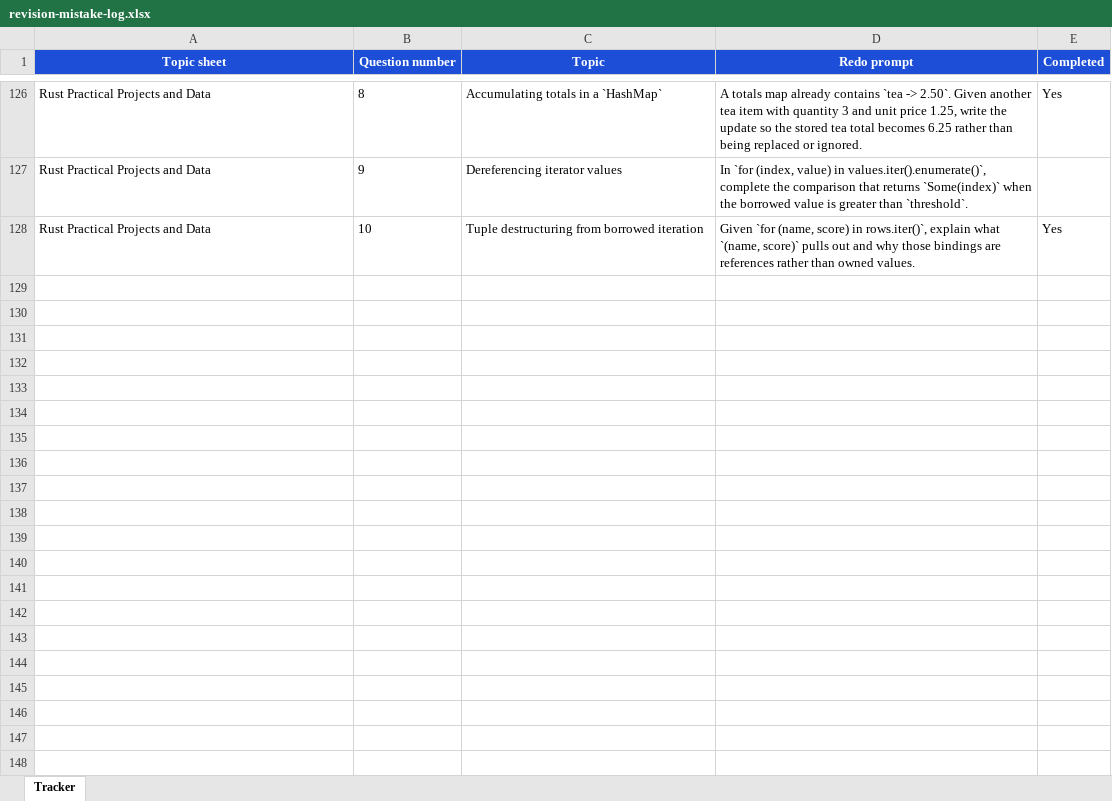
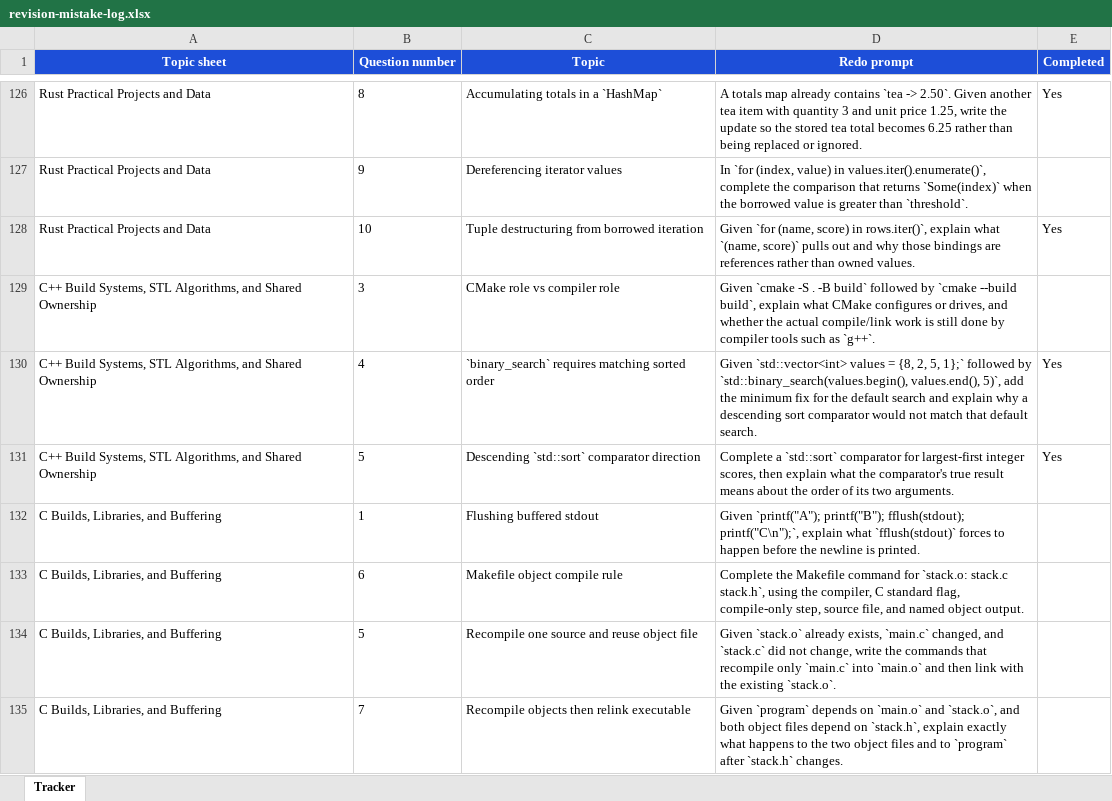
Before and after one commit to DavidCW2004/May-20th-Assessment, an Excel workbook: revision-mistake-log.xlsx, sheet Tracker, drawn as a sheet; only a part is shown, gaps mark what is left out; values as stored, in another font and other column widths than the file's, no borders; table styles not drawn; the diff covers the shown part only; the diff names each change by its address in the sheet, - before the commit and + after, or states it on an @@ line.

```diff
--- a/revision-mistake-log.xlsx (sheet Tracker)
+++ b/revision-mistake-log.xlsx (sheet Tracker)
+row 129: C++ Build Systems, STL Algorithms, and Shared Ownership | 3 | CMake role vs compiler role | Given `cmake -S . -B build` followed by `cmake --build build`, explain what CMake configures or drives, and whether the actual compile/link work is still done by compiler tools such as `g++`.
+row 130: C++ Build Systems, STL Algorithms, and Shared Ownership | 4 | `binary_search` requires matching sorted order | Given `std::vector<int> values = {8, 2, 5, 1};` followed by `std::binary_search(values.begin(), values.end(), 5)`, add the minimum fix for the default search and explain why a descending sort comparator would not match that default search. | Yes
+row 131: C++ Build Systems, STL Algorithms, and Shared Ownership | 5 | Descending `std::sort` comparator direction | Complete a `std::sort` comparator for largest-first integer scores, then explain what the comparator's true result means about the order of its two arguments. | Yes
+row 132: C Builds, Libraries, and Buffering | 1 | Flushing buffered stdout | Given `printf("A"); printf("B"); fflush(stdout); printf("C\n");`, explain what `fflush(stdout)` forces to happen before the newline is printed.
+row 133: C Builds, Libraries, and Buffering | 6 | Makefile object compile rule | Complete the Makefile command for `stack.o: stack.c stack.h`, using the compiler, C standard flag, compile-only step, source file, and named object output.
+row 134: C Builds, Libraries, and Buffering | 5 | Recompile one source and reuse object file | Given `stack.o` already exists, `main.c` changed, and `stack.c` did not change, write the commands that recompile only `main.c` into `main.o` and then link with the existing `stack.o`.
+row 135: C Builds, Libraries, and Buffering | 7 | Recompile objects then relink executable | Given `program` depends on `main.o` and `stack.o`, and both object files depend on `stack.h`, explain exactly what happens to the two object files and to `program` after `stack.h` changes.
```
Also changed, not shown: 7 added rows and 5 edited cells elsewhere in this sheet, 9 other files.
